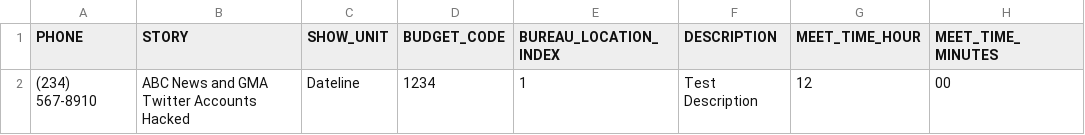
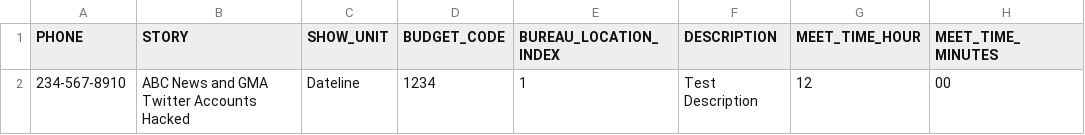
Before and after one commit to akrivonosnbc/prodreq-automator, a CSV file: cases/crew/types/bureau_camera/test.csv, drawn as a sheet; only a part is shown; the diff names each change by its address in the sheet, - before the commit and + after, or states it on an @@ line.

Commit message:
#prodreq-automator 0.0.14 > Minor bug fixes related to default test cases

```diff
--- a/cases/crew/types/bureau_camera/test.csv
+++ b/cases/crew/types/bureau_camera/test.csv
-A2 (PHONE): (234) 567-8910
+A2 (PHONE): 234-567-8910
```
Also changed, not shown: 8 other files.
